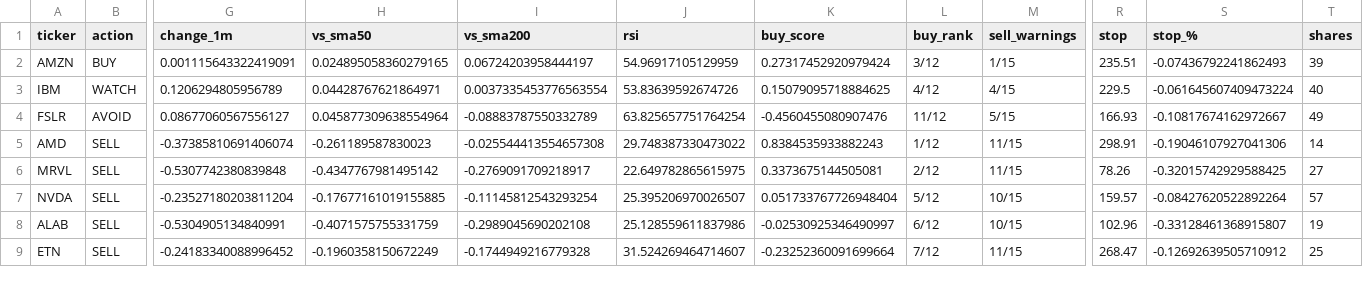
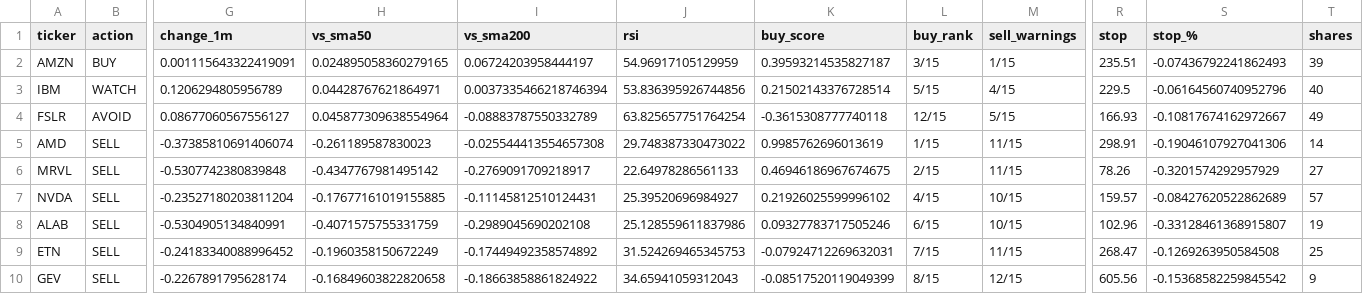
Before and after one commit to Clairechen163/stock-signal-lab, a CSV file: reports/board.csv, drawn as a sheet; only a part is shown, gaps mark what is left out; rows hold the shown columns only; the diff covers the shown part only; the diff names each change by its address in the sheet, - before the commit and + after, or states it on an @@ line.

```diff
--- a/reports/board.csv
+++ b/reports/board.csv
-K2 (buy_score): 0.27317452920979424
+K2 (buy_score): 0.39593214535827187
-L2 (buy_rank): 3/12
+L2 (buy_rank): 3/15
-I3 (vs_sma200): 0.0037335453776563554
+I3 (vs_sma200): 0.0037335466218746394
-J3 (rsi): 53.83639592674726
+J3 (rsi): 53.836395926744856
-K3 (buy_score): 0.15079095718884625
+K3 (buy_score): 0.21502143376728514
-L3 (buy_rank): 4/12
+L3 (buy_rank): 5/15
-S3 (stop_%): -0.061645607409473224
+S3 (stop_%): -0.06164560740952796
-K4 (buy_score): -0.4560455080907476
+K4 (buy_score): -0.3615308777740118
-L4 (buy_rank): 11/12
+L4 (buy_rank): 12/15
-K5 (buy_score): 0.8384535933882243
+K5 (buy_score): 0.9985762696013619
-L5 (buy_rank): 1/12
+L5 (buy_rank): 1/15
-J6 (rsi): 22.649782865615975
+J6 (rsi): 22.64978286561133
-K6 (buy_score): 0.3373675144505081
+K6 (buy_score): 0.46946186967674675
-L6 (buy_rank): 2/12
+L6 (buy_rank): 2/15
-S6 (stop_%): -0.32015742929588425
+S6 (stop_%): -0.3201574292957929
-I7 (vs_sma200): -0.11145812543293254
+I7 (vs_sma200): -0.11145812510124431
-J7 (rsi): 25.395206970026507
+J7 (rsi): 25.39520696984927
-K7 (buy_score): 0.051733767726948404
+K7 (buy_score): 0.21926025599996102
-L7 (buy_rank): 5/12
+L7 (buy_rank): 4/15
-S7 (stop_%): -0.08427620522892264
+S7 (stop_%): -0.08427620522862689
-K8 (buy_score): -0.02530925346490997
+K8 (buy_score): 0.09327783717505246
-L8 (buy_rank): 6/12
+L8 (buy_rank): 6/15
-I9 (vs_sma200): -0.1744949216779328
+I9 (vs_sma200): -0.17449492358574892
-J9 (rsi): 31.524269464714607
+J9 (rsi): 31.524269465345753
-K9 (buy_score): -0.23252360091699664
+K9 (buy_score): -0.07924712269632031
-L9 (buy_rank): 7/12
+L9 (buy_rank): 7/15
-S9 (stop_%): -0.12692639505710912
+S9 (stop_%): -0.1269263950584508
+row 10: GEV | SELL | -0.2267891795628174 | -0.16849603822820658 | -0.18663858861824922 | 34.65941059312043 | -0.08517520119049399 | 8/15 | 12/15 | 605.56 | -0.15368582259845542 | 9
```
Also changed, not shown: 3 added rows, 1 removed row and 9 edited cells elsewhere in this file, reports/board_log.csv, reports/findings_log.csv, 27 other files.
